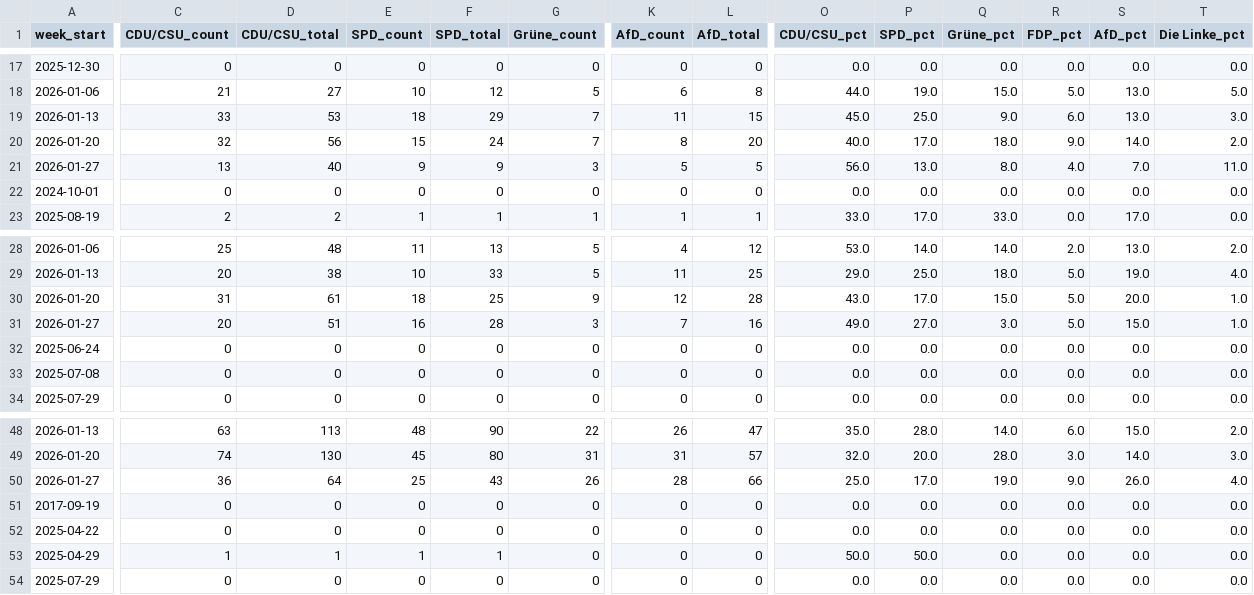
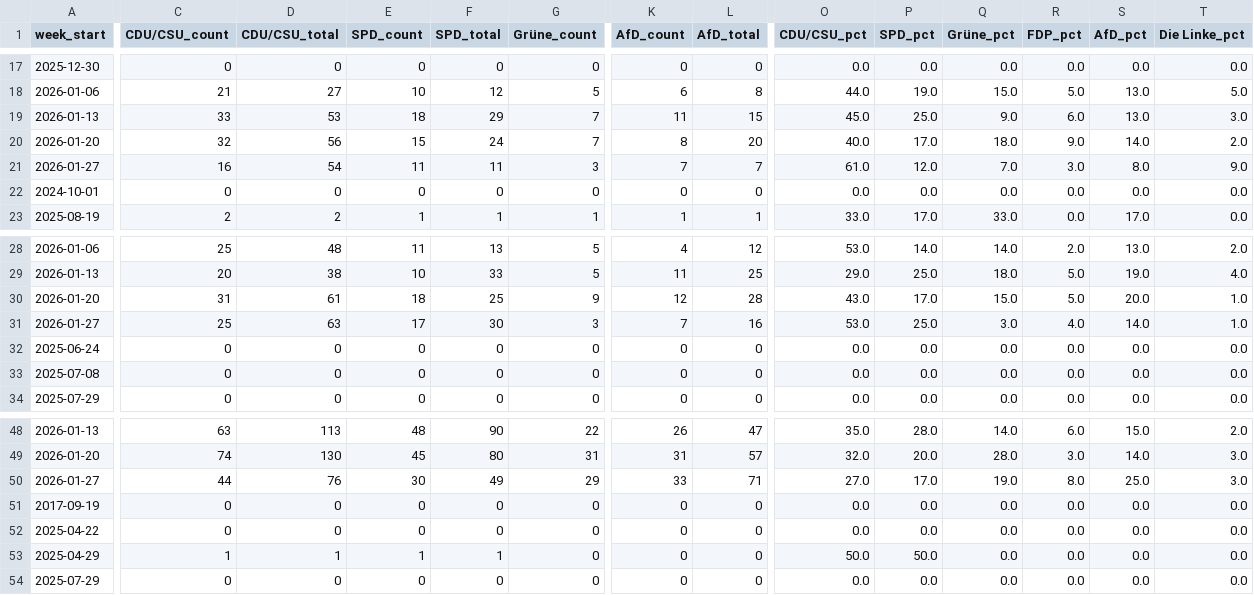
Before and after one commit to sakulmot99/Media-Monitoring, a CSV file: datasets/PARTIES_ANALYSIS.csv, drawn as a sheet; only a part is shown, gaps mark what is left out; the diff covers the shown part only; the diff names each change by its address in the sheet, - before the commit and + after, or states it on an @@ line.

```diff
--- a/datasets/PARTIES_ANALYSIS.csv
+++ b/datasets/PARTIES_ANALYSIS.csv
-C21 (CDU/CSU_count): 13
+C21 (CDU/CSU_count): 16
-D21 (CDU/CSU_total): 40
+D21 (CDU/CSU_total): 54
-E21 (SPD_count): 9
+E21 (SPD_count): 11
-F21 (SPD_total): 9
+F21 (SPD_total): 11
-K21 (AfD_count): 5
+K21 (AfD_count): 7
-L21 (AfD_total): 5
+L21 (AfD_total): 7
-O21 (CDU/CSU_pct): 56.0
+O21 (CDU/CSU_pct): 61.0
-P21 (SPD_pct): 13.0
+P21 (SPD_pct): 12.0
-Q21 (Grüne_pct): 8.0
+Q21 (Grüne_pct): 7.0
-R21 (FDP_pct): 4.0
+R21 (FDP_pct): 3.0
-S21 (AfD_pct): 7.0
+S21 (AfD_pct): 8.0
-T21 (Die Linke_pct): 11.0
+T21 (Die Linke_pct): 9.0
-C31 (CDU/CSU_count): 20
+C31 (CDU/CSU_count): 25
-D31 (CDU/CSU_total): 51
+D31 (CDU/CSU_total): 63
-E31 (SPD_count): 16
+E31 (SPD_count): 17
-F31 (SPD_total): 28
+F31 (SPD_total): 30
-O31 (CDU/CSU_pct): 49.0
+O31 (CDU/CSU_pct): 53.0
-P31 (SPD_pct): 27.0
+P31 (SPD_pct): 25.0
-R31 (FDP_pct): 5.0
+R31 (FDP_pct): 4.0
-S31 (AfD_pct): 15.0
+S31 (AfD_pct): 14.0
-C50 (CDU/CSU_count): 36
+C50 (CDU/CSU_count): 44
-D50 (CDU/CSU_total): 64
+D50 (CDU/CSU_total): 76
-E50 (SPD_count): 25
+E50 (SPD_count): 30
-F50 (SPD_total): 43
+F50 (SPD_total): 49
-G50 (Grüne_count): 26
+G50 (Grüne_count): 29
-K50 (AfD_count): 28
+K50 (AfD_count): 33
-L50 (AfD_total): 66
+L50 (AfD_total): 71
-O50 (CDU/CSU_pct): 25.0
+O50 (CDU/CSU_pct): 27.0
-R50 (FDP_pct): 9.0
+R50 (FDP_pct): 8.0
-S50 (AfD_pct): 26.0
+S50 (AfD_pct): 25.0
-T50 (Die Linke_pct): 4.0
+T50 (Die Linke_pct): 3.0
```
Also changed, not shown: 3 edited cells elsewhere in this file.
